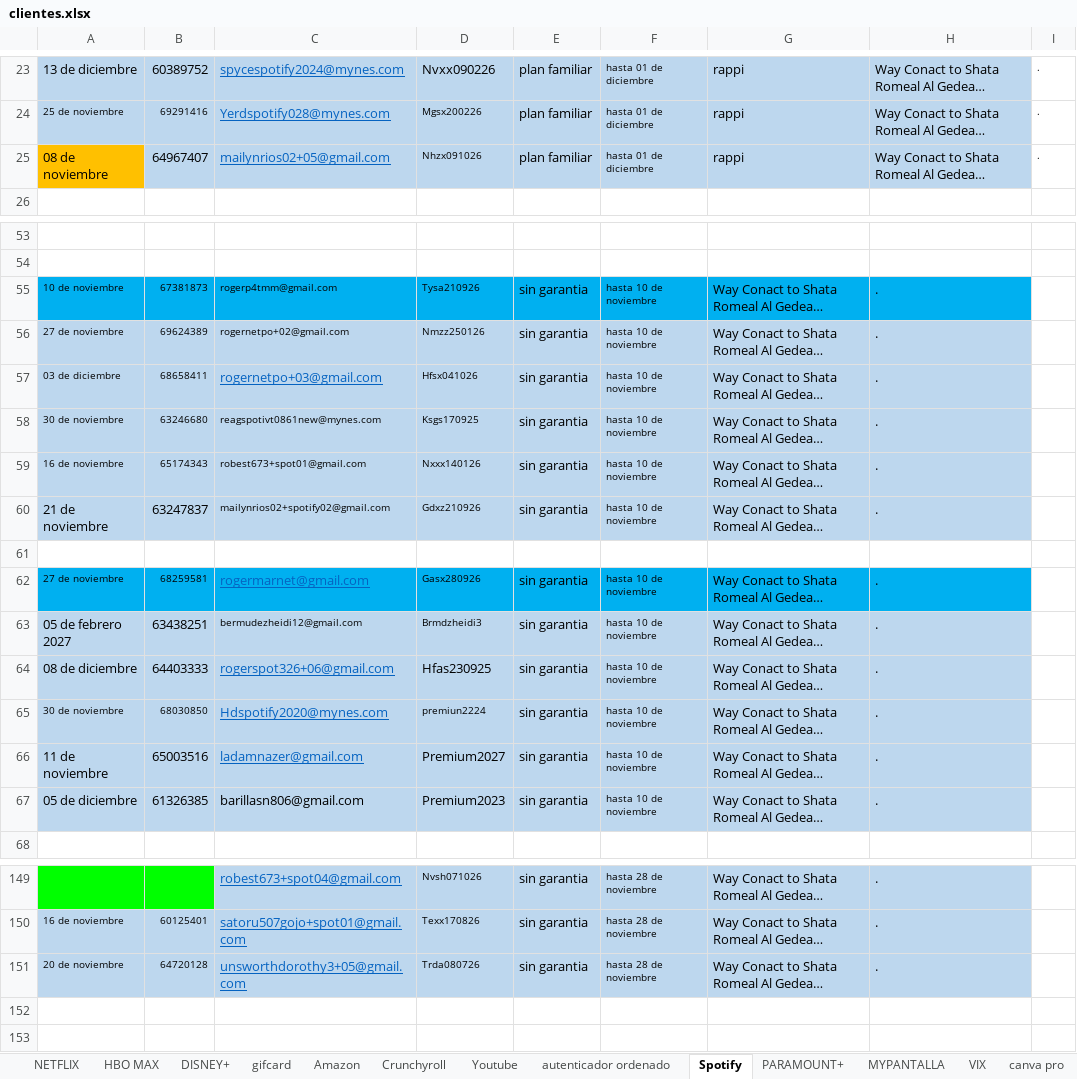
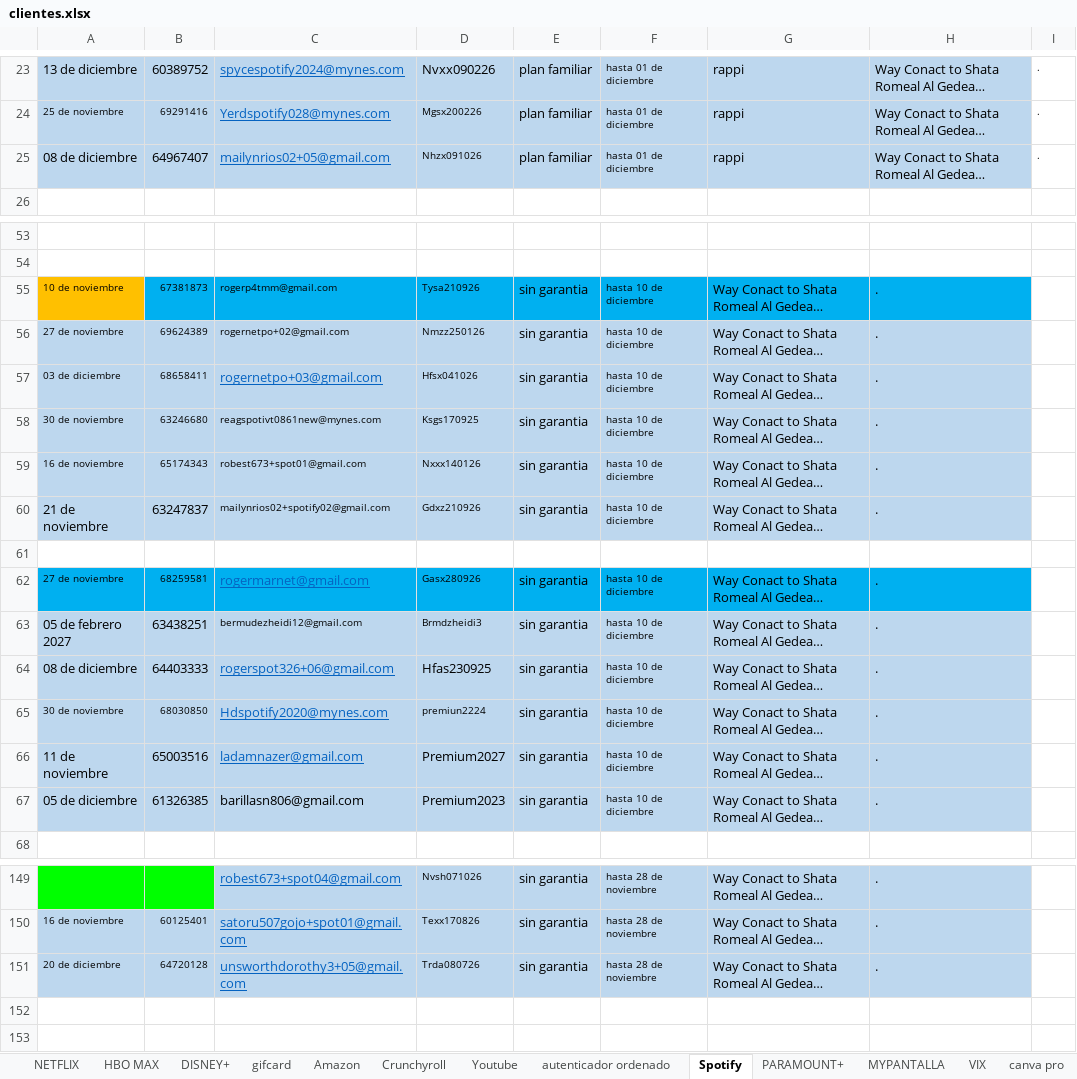
Before and after one commit to andresperea4215-beep/netflix-server, an Excel workbook: clientes.xlsx, sheet Spotify, drawn as a sheet; only a part is shown, gaps mark what is left out; long unchanged cells end in …; values as stored, in another font and other column widths than the file's, no borders; charts and pictures not drawn; the diff names each change by its address in the sheet, - before the commit and + after, or states it on an @@ line.

```diff
--- a/clientes.xlsx (sheet Spotify)
+++ b/clientes.xlsx (sheet Spotify)
-A25: 08 de noviembre
+A25: 08 de diciembre
-A25 fill: #FFC000
+A25 fill: #BDD7EE
-A55 fill: #00B0F0
+A55 fill: #FFC000
-F55:F60: hasta 10 de noviembre
+F55:F60: hasta 10 de diciembre
-F62:F67: hasta 10 de noviembre
+F62:F67: hasta 10 de diciembre
-A151: 20 de noviembre
+A151: 20 de diciembre
```
Also changed, not shown: sheet NETFLIX, sheet HBO MAX, sheet DISNEY+, sheet Amazon, sheet Crunchyroll, sheet Youtube, 3 more sheets, charts or pictures.
